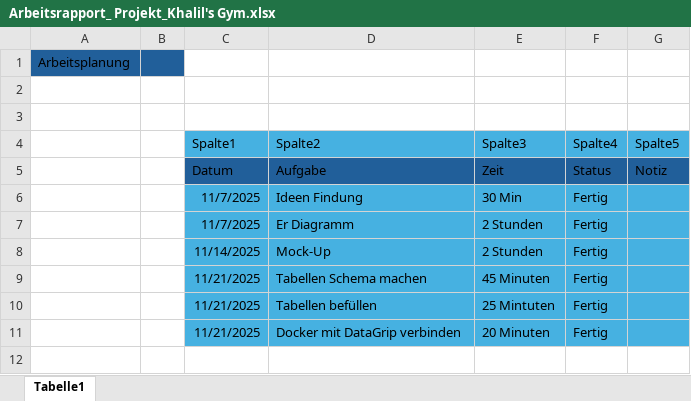
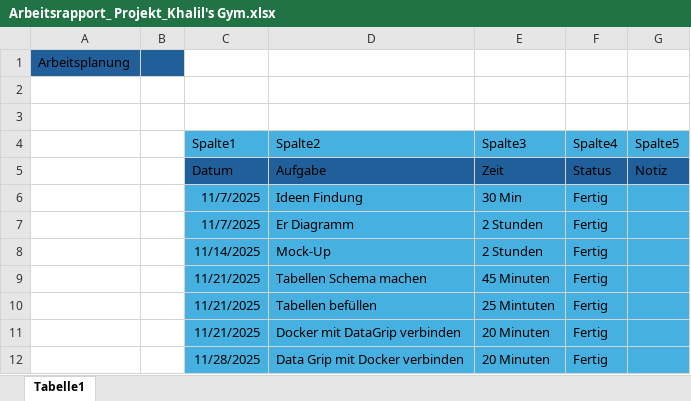
Before and after one commit to KhalilHamahmi/IPT_4.1-Projekt, an Excel workbook: Arbeitsrapport_ Projekt_Khalil's Gym.xlsx, sheet Tabelle1, drawn as a sheet; values as stored, in another font and other column widths than the file's, no borders; table styles not drawn; the diff names each change by its address in the sheet, - before the commit and + after, or states it on an @@ line.

Commit message:
Arbeitsrapport änderung

```diff
--- a/Arbeitsrapport_ Projekt_Khalil's Gym.xlsx (sheet Tabelle1)
+++ b/Arbeitsrapport_ Projekt_Khalil's Gym.xlsx (sheet Tabelle1)
+row 12:  |  | 11/28/2025 | Data Grip mit Docker verbinden | 20 Minuten | Fertig
```
